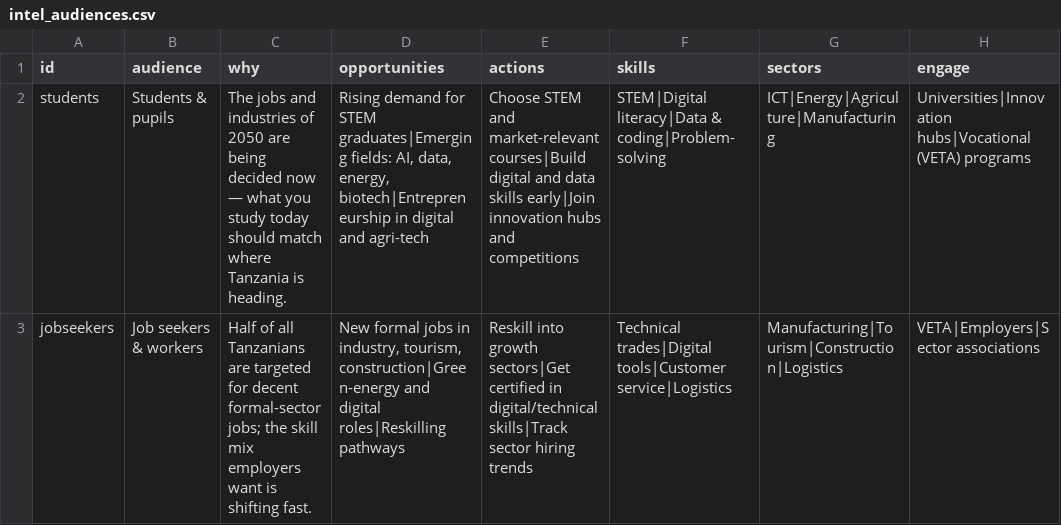
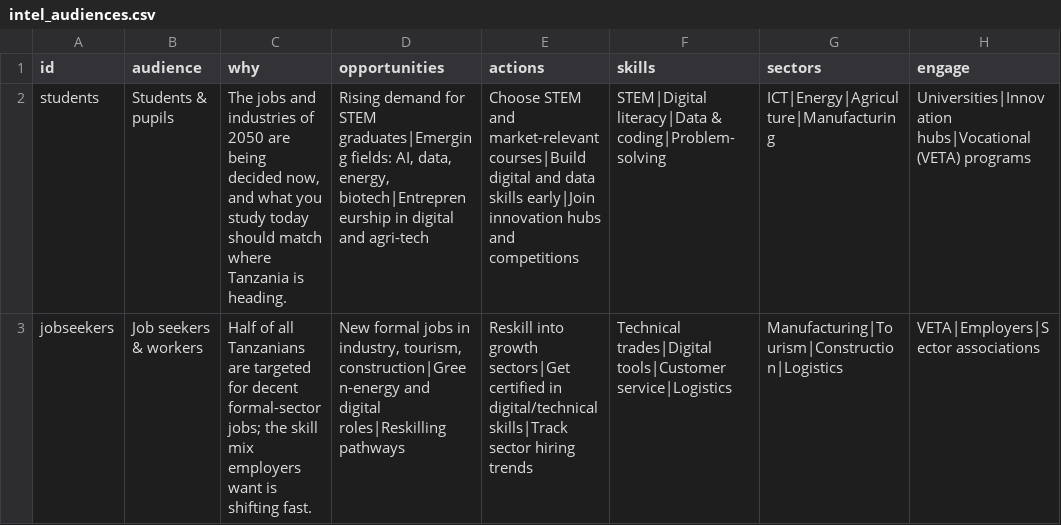
Before and after one commit to hpgerald/dira2050-site, a CSV file: public/data/intel_audiences.csv, drawn as a sheet; only a part is shown; the diff covers the shown part only.

```diff
--- a/public/data/intel_audiences.csv
+++ b/public/data/intel_audiences.csv
@@ -1,3 +1,3 @@
 id,audience,why,opportunities,actions,skills,sectors,engage
-students,Students & pupils,"The jobs and industries of 2050 are being decided now — what you study today should match where Tanzania is heading.","Rising demand for STEM graduates|Emerging fields: AI, data, energy, biotech|Entrepreneurship in digital and agri-tech","Choose STEM and market-relevant courses|Build digital and data skills early|Join innovation hubs and competitions","STEM|Digital literacy|Data & coding|Problem-solving","ICT|Energy|Agriculture|Manufacturing","Universities|Innovation hubs|Vocational (VETA) programs"
+students,Students & pupils,"The jobs and industries of 2050 are being decided now, and what you study today should match where Tanzania is heading.","Rising demand for STEM graduates|Emerging fields: AI, data, energy, biotech|Entrepreneurship in digital and agri-tech","Choose STEM and market-relevant courses|Build digital and data skills early|Join innovation hubs and competitions","STEM|Digital literacy|Data & coding|Problem-solving","ICT|Energy|Agriculture|Manufacturing","Universities|Innovation hubs|Vocational (VETA) programs"
 jobseekers,Job seekers & workers,"Half of all Tanzanians are targeted for decent formal-sector jobs; the skill mix employers want is shifting fast.","New formal jobs in industry, tourism, construction|Green-energy and digital roles|Reskilling pathways","Reskill into growth sectors|Get certified in digital/technical skills|Track sector hiring trends","Technical trades|Digital tools|Customer service|Logistics","Manufacturing|Tourism|Construction|Logistics","VETA|Employers|Sector associations"
```
Also changed, not shown: 3 edited cells elsewhere in this file, public/data/intel_opportunities.csv, public/data/intel_sectors_outlook.csv, 54 other files.
